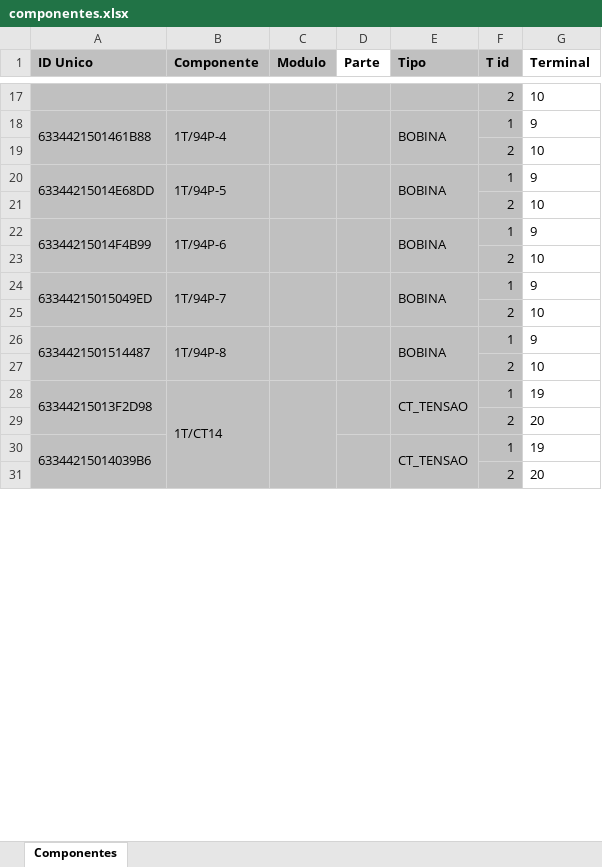
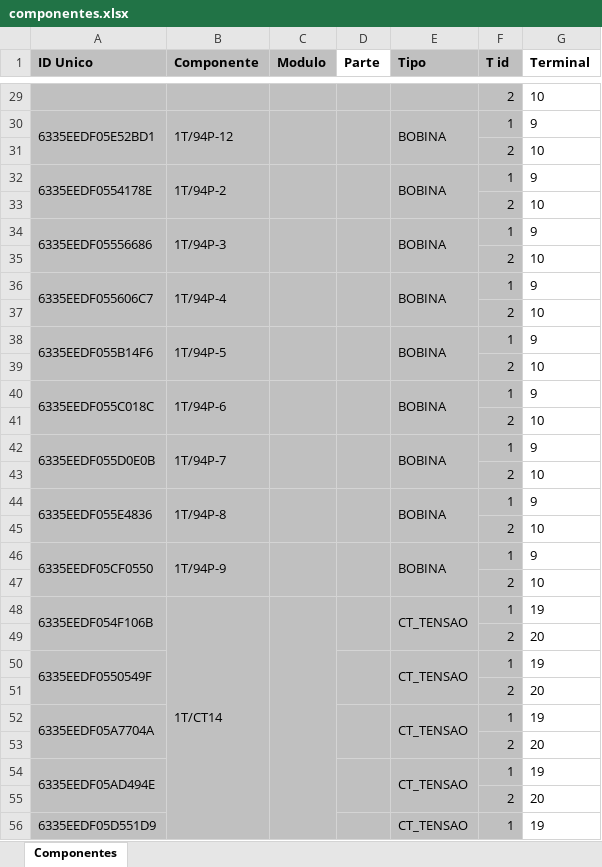
Before and after one commit to zecruel/sand_box, an Excel workbook: pelicanu/projeto/componentes.xlsx, sheet Componentes, drawn as a sheet; only a part is shown, gaps mark what is left out; values as stored, in another font and other column widths than the file's, no borders; addresses are those after the commit; the diff covers the shown part only; the diff names each change by its address in the sheet, - before the commit and + after, or states it on an @@ line.

```diff
--- a/pelicanu/projeto/componentes.xlsx (sheet Componentes)
+++ b/pelicanu/projeto/componentes.xlsx (sheet Componentes)
-A30 (ID Unico): 6334421501461B88
+A30 (ID Unico): 6335EEDF05E52BD1
-B30 (Componente): 1T/94P-4
+B30 (Componente): 1T/94P-12
-A32 (ID Unico): 63344215014E68DD
+A32 (ID Unico): 6335EEDF0554178E
-B32 (Componente): 1T/94P-5
+B32 (Componente): 1T/94P-2
-A34 (ID Unico): 63344215014F4B99
+A34 (ID Unico): 6335EEDF05556686
-B34 (Componente): 1T/94P-6
+B34 (Componente): 1T/94P-3
-A36 (ID Unico): 63344215015049ED
+A36 (ID Unico): 6335EEDF055606C7
-B36 (Componente): 1T/94P-7
+B36 (Componente): 1T/94P-4
-A38 (ID Unico): 6334421501514487
+A38 (ID Unico): 6335EEDF055B14F6
-B38 (Componente): 1T/94P-8
+B38 (Componente): 1T/94P-5
+row 40: 6335EEDF055C018C | 1T/94P-6 |  |  | BOBINA | 1 | 9
+row 41:  |  |  |  |  | 2 | 10
+row 42: 6335EEDF055D0E0B | 1T/94P-7 |  |  | BOBINA | 1 | 9
+row 43:  |  |  |  |  | 2 | 10
+row 44: 6335EEDF055E4836 | 1T/94P-8 |  |  | BOBINA | 1 | 9
+row 45:  |  |  |  |  | 2 | 10
+row 46: 6335EEDF05CF0550 | 1T/94P-9 |  |  | BOBINA | 1 | 9
+row 47:  |  |  |  |  | 2 | 10
-A48 (ID Unico): 63344215013F2D98
+A48 (ID Unico): 6335EEDF054F106B
-A50 (ID Unico): 63344215014039B6
+A50 (ID Unico): 6335EEDF0550549F
+row 52: 6335EEDF05A7704A |  |  |  | CT_TENSAO | 1 | 19
+row 53:  |  |  |  |  | 2 | 20
+row 54: 6335EEDF05AD494E |  |  |  | CT_TENSAO | 1 | 19
+row 55:  |  |  |  |  | 2 | 20
+row 56: 6335EEDF05D551D9 |  |  |  | CT_TENSAO | 1 | 19
```
Also changed, not shown: 59 added rows, 22 edited cells and merged cells elsewhere in this sheet, 6 other files.
